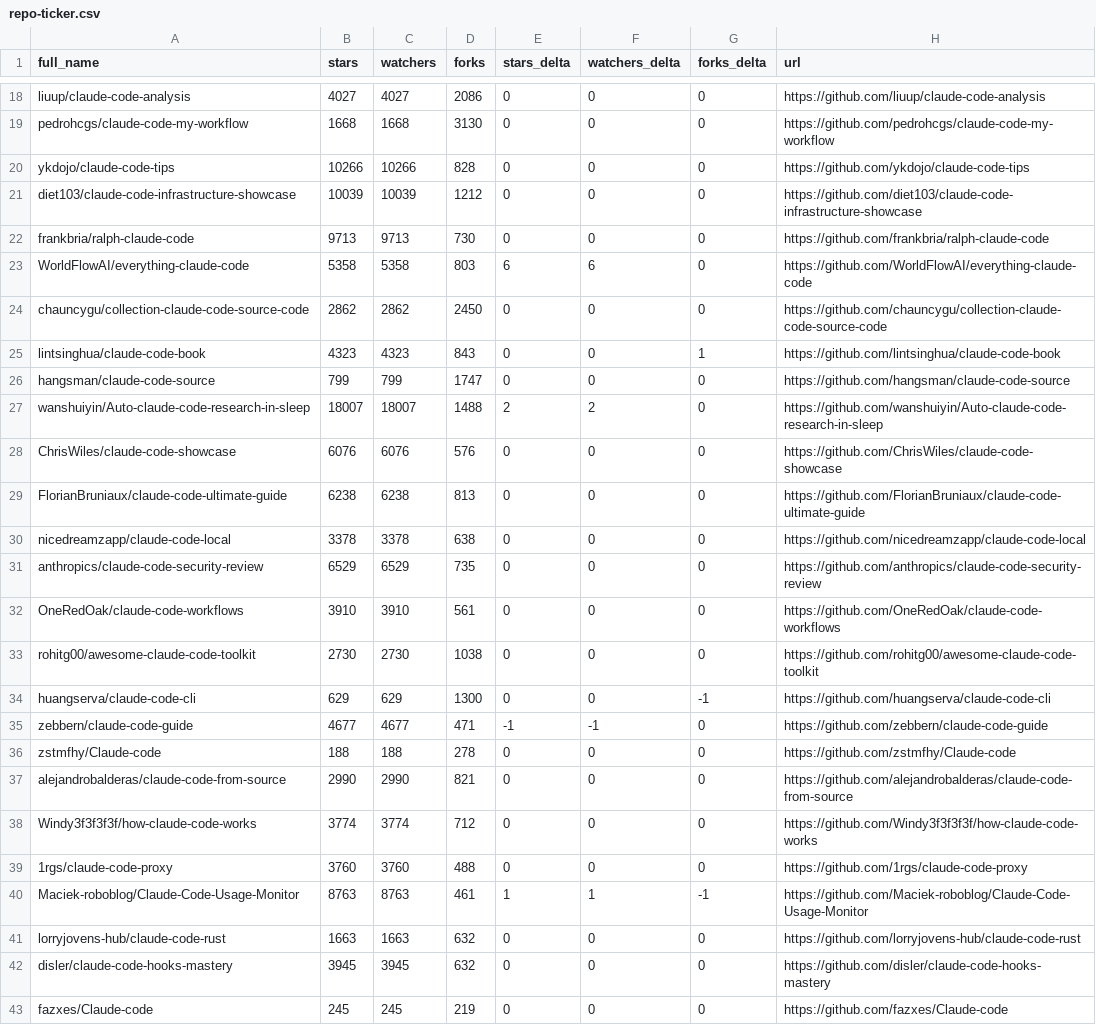
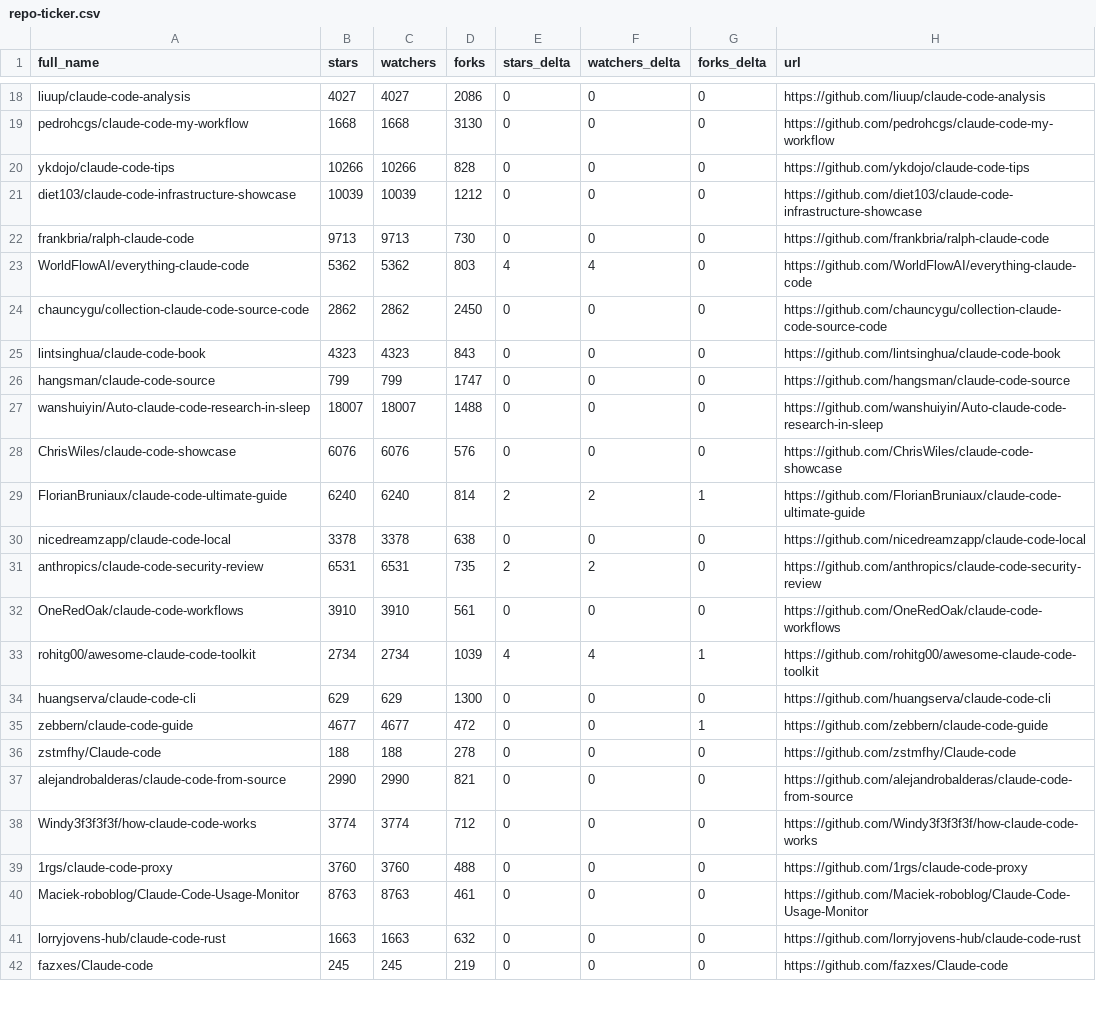
Before and after one commit to deepshal99/awesome-claude-code, a CSV file: data/repo-ticker.csv, drawn as a sheet; only a part is shown, gaps mark what is left out; the diff covers the shown part only.

```diff
--- a/data/repo-ticker.csv
+++ b/data/repo-ticker.csv
@@ -22,15 +22,15 @@ diet103/claude-code-infrastructure-showcase,10039,10039,1212,0,0,0,https://githu
 frankbria/ralph-claude-code,9713,9713,730,0,0,0,https://github.com/frankbria/ralph-claude-code
-WorldFlowAI/everything-claude-code,5358,5358,803,6,6,0,https://github.com/WorldFlowAI/everything-claude-code
+WorldFlowAI/everything-claude-code,5362,5362,803,4,4,0,https://github.com/WorldFlowAI/everything-claude-code
 chauncygu/collection-claude-code-source-code,2862,2862,2450,0,0,0,https://github.com/chauncygu/collection-claude-code-source-code
-lintsinghua/claude-code-book,4323,4323,843,0,0,1,https://github.com/lintsinghua/claude-code-book
+lintsinghua/claude-code-book,4323,4323,843,0,0,0,https://github.com/lintsinghua/claude-code-book
 hangsman/claude-code-source,799,799,1747,0,0,0,https://github.com/hangsman/claude-code-source
-wanshuiyin/Auto-claude-code-research-in-sleep,18007,18007,1488,2,2,0,https://github.com/wanshuiyin/Auto-claude-code-research-in-sleep
+wanshuiyin/Auto-claude-code-research-in-sleep,18007,18007,1488,0,0,0,https://github.com/wanshuiyin/Auto-claude-code-research-in-sleep
 ChrisWiles/claude-code-showcase,6076,6076,576,0,0,0,https://github.com/ChrisWiles/claude-code-showcase
-FlorianBruniaux/claude-code-ultimate-guide,6238,6238,813,0,0,0,https://github.com/FlorianBruniaux/claude-code-ultimate-guide
+FlorianBruniaux/claude-code-ultimate-guide,6240,6240,814,2,2,1,https://github.com/FlorianBruniaux/claude-code-ultimate-guide
 nicedreamzapp/claude-code-local,3378,3378,638,0,0,0,https://github.com/nicedreamzapp/claude-code-local
-anthropics/claude-code-security-review,6529,6529,735,0,0,0,https://github.com/anthropics/claude-code-security-review
+anthropics/claude-code-security-review,6531,6531,735,2,2,0,https://github.com/anthropics/claude-code-security-review
 OneRedOak/claude-code-workflows,3910,3910,561,0,0,0,https://github.com/OneRedOak/claude-code-workflows
-rohitg00/awesome-claude-code-toolkit,2730,2730,1038,0,0,0,https://github.com/rohitg00/awesome-claude-code-toolkit
-huangserva/claude-code-cli,629,629,1300,0,0,-1,https://github.com/huangserva/claude-code-cli
-zebbern/claude-code-guide,4677,4677,471,-1,-1,0,https://github.com/zebbern/claude-code-guide
+rohitg00/awesome-claude-code-toolkit,2734,2734,1039,4,4,1,https://github.com/rohitg00/awesome-claude-code-toolkit
+huangserva/claude-code-cli,629,629,1300,0,0,0,https://github.com/huangserva/claude-code-cli
+zebbern/claude-code-guide,4677,4677,472,0,0,1,https://github.com/zebbern/claude-code-guide
 zstmfhy/Claude-code,188,188,278,0,0,0,https://github.com/zstmfhy/Claude-code
@@ -39,5 +39,4 @@ Windy3f3f3f3f/how-claude-code-works,3774,3774,712,0,0,0,https://github.com/Windy
 1rgs/claude-code-proxy,3760,3760,488,0,0,0,https://github.com/1rgs/claude-code-proxy
-Maciek-roboblog/Claude-Code-Usage-Monitor,8763,8763,461,1,1,-1,https://github.com/Maciek-roboblog/Claude-Code-Usage-Monitor
+Maciek-roboblog/Claude-Code-Usage-Monitor,8763,8763,461,0,0,0,https://github.com/Maciek-roboblog/Claude-Code-Usage-Monitor
 lorryjovens-hub/claude-code-rust,1663,1663,632,0,0,0,https://github.com/lorryjovens-hub/claude-code-rust
-disler/claude-code-hooks-mastery,3945,3945,632,0,0,0,https://github.com/disler/claude-code-hooks-mastery
 fazxes/Claude-code,245,245,219,0,0,0,https://github.com/fazxes/Claude-code
```
Also changed, not shown: 3 added rows, 2 removed rows, 2 moved rows and 67 edited cells elsewhere in this file, 2 other files.
